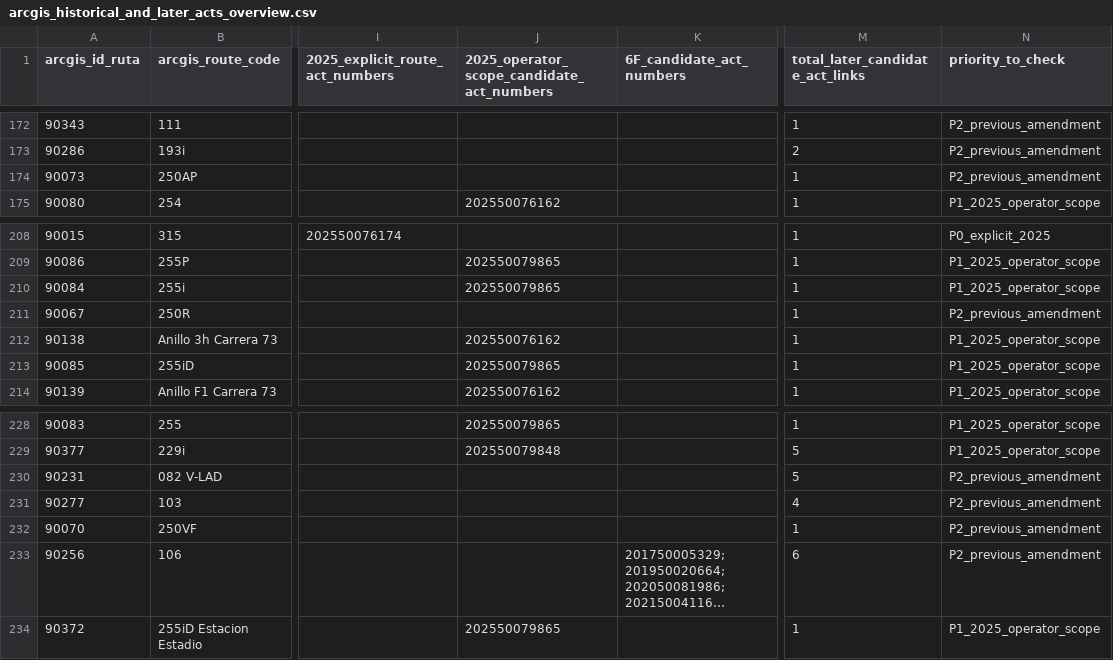
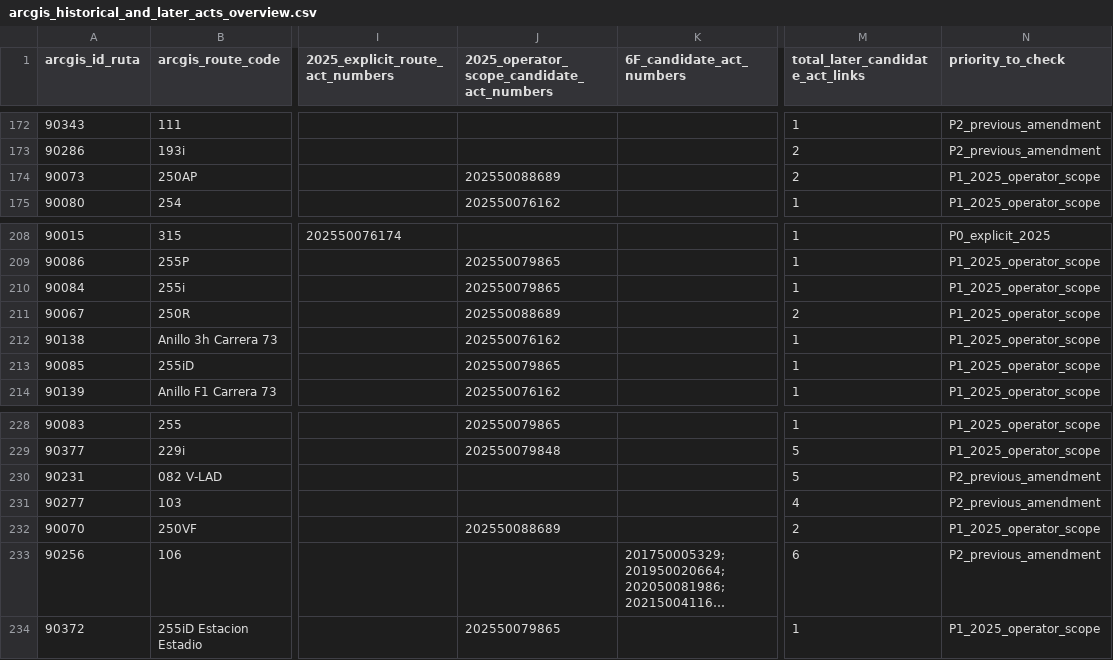
Before and after one commit to ColombiaTransit/gtfs-medellin-colectivos, a CSV file: data/resolutions/arcgis_historical_and_later_acts_overview.csv, drawn as a sheet; only a part is shown, gaps mark what is left out; long unchanged cells end in …; the diff covers the shown part only; the diff names each change by its address in the sheet, - before the commit and + after, or states it on an @@ line.

Commit message:
Link primary 2025 Palenque system-wide restructuring to 22 pre-2025 ArcGIS IDs (no timetable auto-import)

```diff
--- a/data/resolutions/arcgis_historical_and_later_acts_overview.csv
+++ b/data/resolutions/arcgis_historical_and_later_acts_overview.csv
-J174: (empty)
+J174: 202550088689
-M174 (total_later_candidate_act_links): 1
+M174 (total_later_candidate_act_links): 2
-N174 (priority_to_check): P2_previous_amendment
+N174 (priority_to_check): P1_2025_operator_scope
-J211: (empty)
+J211: 202550088689
-M211 (total_later_candidate_act_links): 1
+M211 (total_later_candidate_act_links): 2
-N211 (priority_to_check): P2_previous_amendment
+N211 (priority_to_check): P1_2025_operator_scope
-J232: (empty)
+J232: 202550088689
-M232 (total_later_candidate_act_links): 1
+M232 (total_later_candidate_act_links): 2
-N232 (priority_to_check): P2_previous_amendment
+N232 (priority_to_check): P1_2025_operator_scope
```
Also changed, not shown: 57 edited cells elsewhere in this file.
